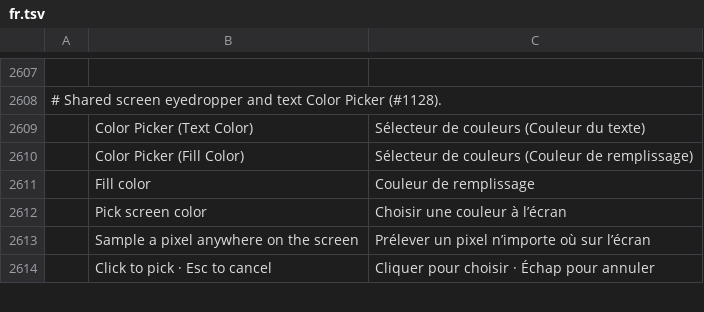
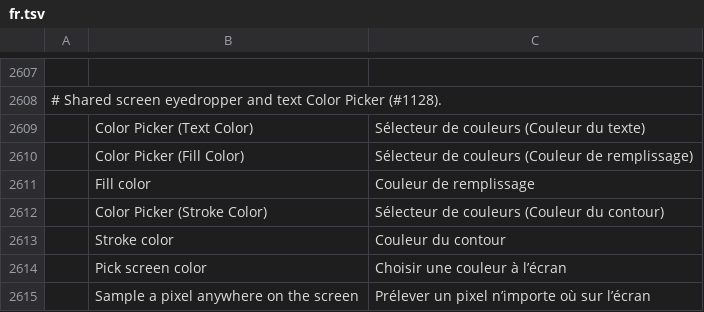
Before and after one commit to kayrockscreenprinting/photocraft, a TSV file: crates/ui-egui/src/i18n/fr.tsv, drawn as a sheet; only a part is shown, gaps mark what is left out; the shorter side is filled out with more unchanged rows; the diff names each change by its address in the sheet, - before the commit and + after, or states it on an @@ line.

```diff
--- a/crates/ui-egui/src/i18n/fr.tsv
+++ b/crates/ui-egui/src/i18n/fr.tsv
+row 2612:  | Color Picker (Stroke Color) | Sélecteur de couleurs (Couleur du contour)
+row 2613:  | Stroke color | Couleur du contour
```
Also changed, not shown: crates/ui-egui/src/i18n/el.tsv, crates/ui-egui/src/i18n/it.tsv, 18 other files.
